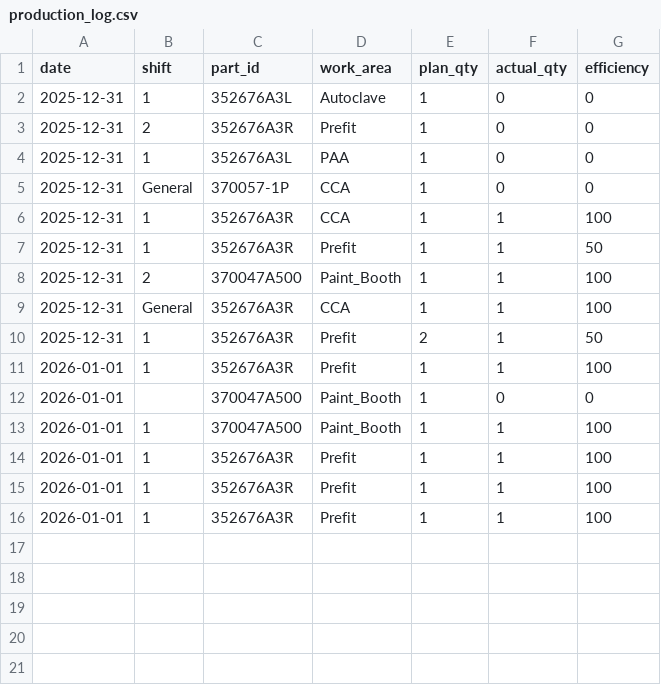
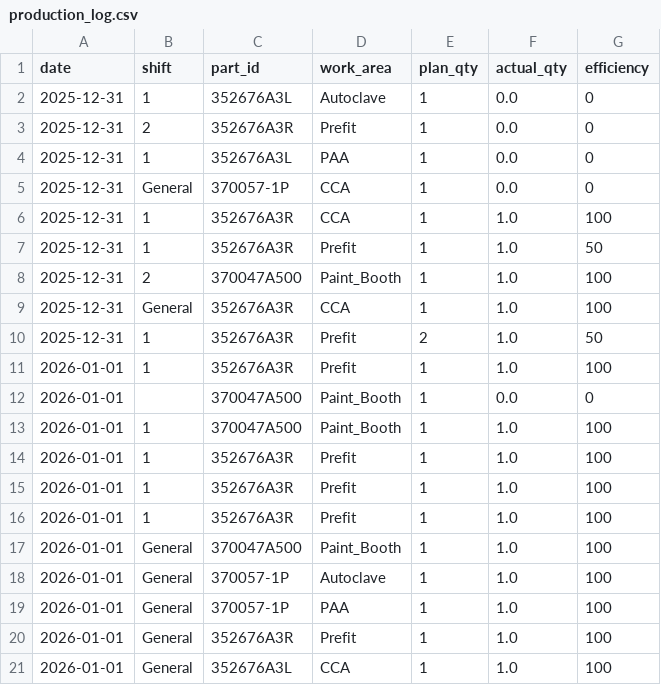
Before and after one commit to Vinishkrishna/tas1, a CSV file: production_log.csv, drawn as a sheet.

```diff
--- a/production_log.csv
+++ b/production_log.csv
@@ -1,16 +1,21 @@
 date,shift,part_id,work_area,plan_qty,actual_qty,efficiency
-2025-12-31,1,352676A3L,Autoclave,1,0,0
-2025-12-31,2,352676A3R,Prefit,1,0,0
-2025-12-31,1,352676A3L,PAA,1,0,0
-2025-12-31,General,370057-1P,CCA,1,0,0
-2025-12-31,1,352676A3R,CCA,1,1,100
-2025-12-31,1,352676A3R,Prefit,1,1,50
-2025-12-31,2,370047A500,Paint_Booth,1,1,100
-2025-12-31,General,352676A3R,CCA,1,1,100
-2025-12-31,1,352676A3R,Prefit,2,1,50
-2026-01-01,1,352676A3R,Prefit,1,1,100
-2026-01-01,,370047A500,Paint_Booth,1,0,0
-2026-01-01,1,370047A500,Paint_Booth,1,1,100
-2026-01-01,1,352676A3R,Prefit,1,1,100
-2026-01-01,1,352676A3R,Prefit,1,1,100
-2026-01-01,1,352676A3R,Prefit,1,1,100
+2025-12-31,1,352676A3L,Autoclave,1,0.0,0
+2025-12-31,2,352676A3R,Prefit,1,0.0,0
+2025-12-31,1,352676A3L,PAA,1,0.0,0
+2025-12-31,General,370057-1P,CCA,1,0.0,0
+2025-12-31,1,352676A3R,CCA,1,1.0,100
+2025-12-31,1,352676A3R,Prefit,1,1.0,50
+2025-12-31,2,370047A500,Paint_Booth,1,1.0,100
+2025-12-31,General,352676A3R,CCA,1,1.0,100
+2025-12-31,1,352676A3R,Prefit,2,1.0,50
+2026-01-01,1,352676A3R,Prefit,1,1.0,100
+2026-01-01,,370047A500,Paint_Booth,1,0.0,0
+2026-01-01,1,370047A500,Paint_Booth,1,1.0,100
+2026-01-01,1,352676A3R,Prefit,1,1.0,100
+2026-01-01,1,352676A3R,Prefit,1,1.0,100
+2026-01-01,1,352676A3R,Prefit,1,1.0,100
+2026-01-01,General,370047A500,Paint_Booth,1,1.0,100
+2026-01-01,General,370057-1P,Autoclave,1,1.0,100
+2026-01-01,General,370057-1P,PAA,1,1.0,100
+2026-01-01,General,352676A3R,Prefit,1,1.0,100
+2026-01-01,General,352676A3L,CCA,1,1.0,100
```
Also changed, not shown: attendance_log.csv, material_log.csv, 2 other files.
